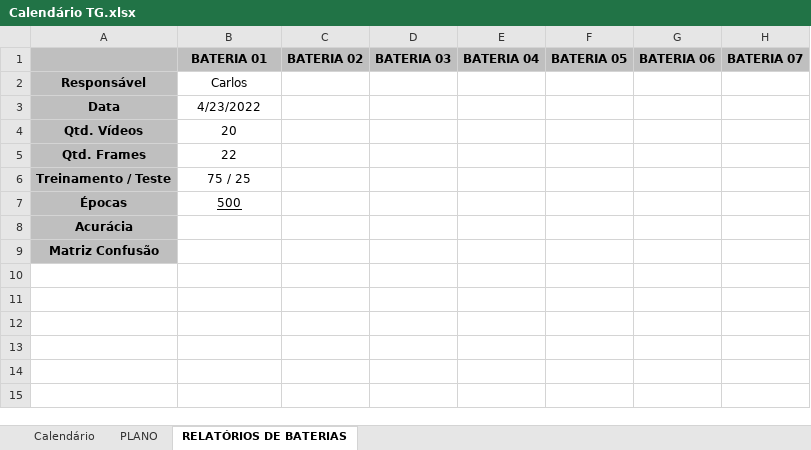
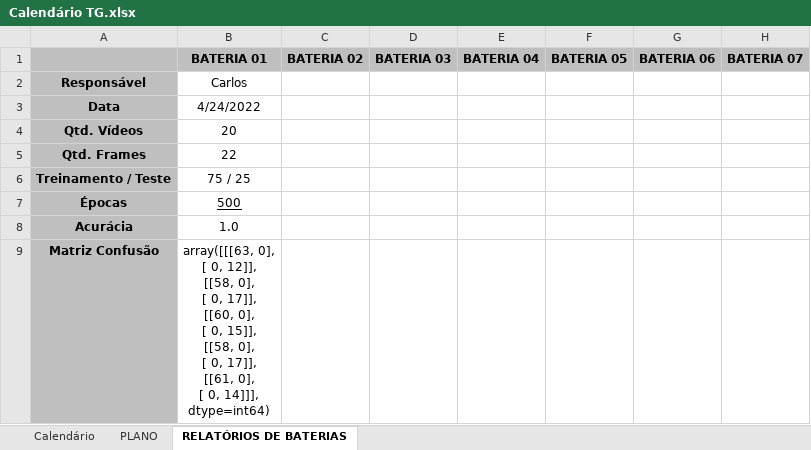
Before and after one commit to mateberson/Trabalho-de-Graduacao, an Excel workbook: Calendário TG.xlsx, sheet RELATÓRIOS DE BATERIAS, drawn as a sheet; only a part is shown; values as stored, in another font and other column widths than the file's, no borders; ↵ is a line break in a cell; the diff names each change by its address in the sheet, - before the commit and + after, or states it on an @@ line.

Commit message:
Update bateria 1
Adição de informações sobre a bateria 1 de coleta e testes

```diff
--- a/Calendário TG.xlsx (sheet RELATÓRIOS DE BATERIAS)
+++ b/Calendário TG.xlsx (sheet RELATÓRIOS DE BATERIAS)
-B3: 4/23/2022
+B3: 4/24/2022
-B8: (empty)
+B8: 1.0
-B9: (empty)
+B9: array([[[63, 0], ↵ [ 0, 12]], ↵ [[58, 0], ↵ [ 0, 17]], ↵ [[60, 0], ↵ [ 0, 15]], ↵ [[58, 0], ↵ [ 0, 17]], ↵ [[61, 0], ↵ [ 0, 14]]], dtype=int64)
```
Also changed, not shown: 3 other files.
